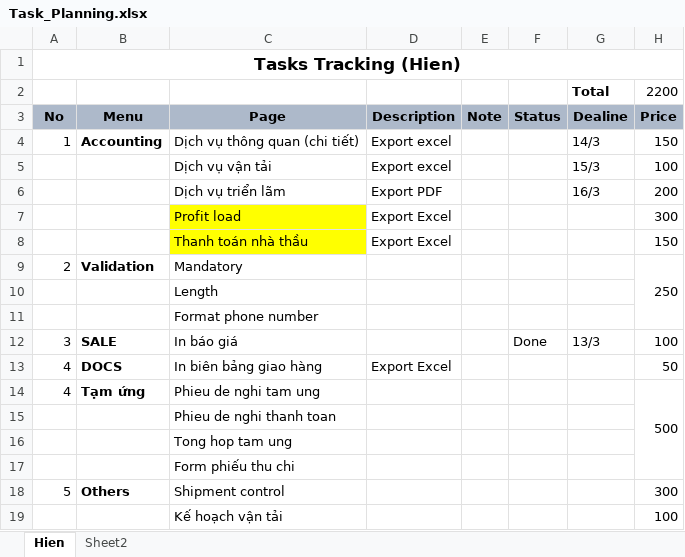
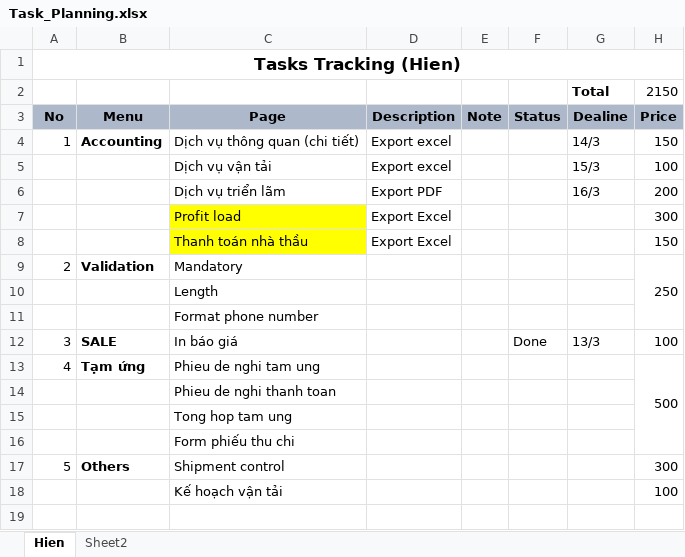
Before and after one commit to linhrepo/ael, an Excel workbook: document/Task_Planning.xlsx, sheet Hien, drawn as a sheet; values as stored, in another font and other column widths than the file's, no borders; the diff names each change by its address in the sheet, - before the commit and + after, or states it on an @@ line.

```diff
--- a/document/Task_Planning.xlsx (sheet Hien)
+++ b/document/Task_Planning.xlsx (sheet Hien)
-H2 (Price): 2200
+H2 (Price): 2150
-row 13: 4 | DOCS | In biên bảng giao hàng | Export Excel |  |  |  | 50
```
Also changed, not shown: sheet Sheet2, document/AELApp_GeneralDocument.xlsx, 34 other files.
